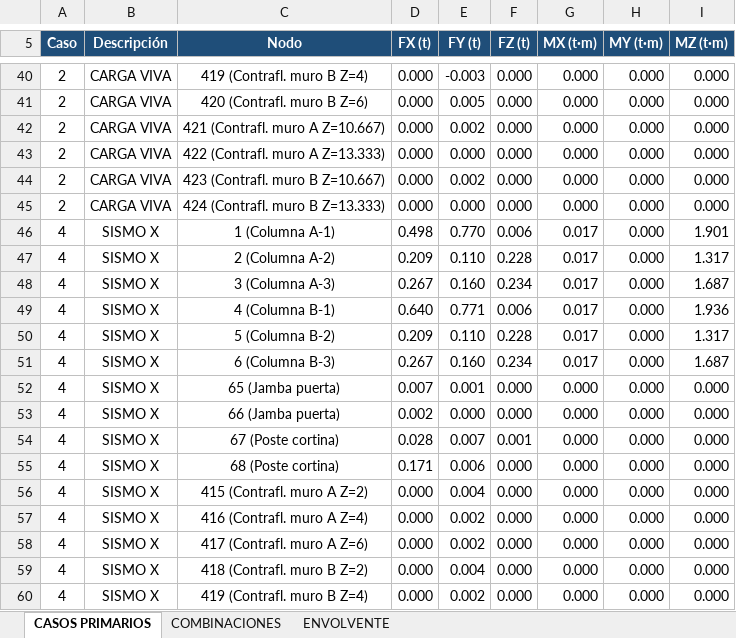
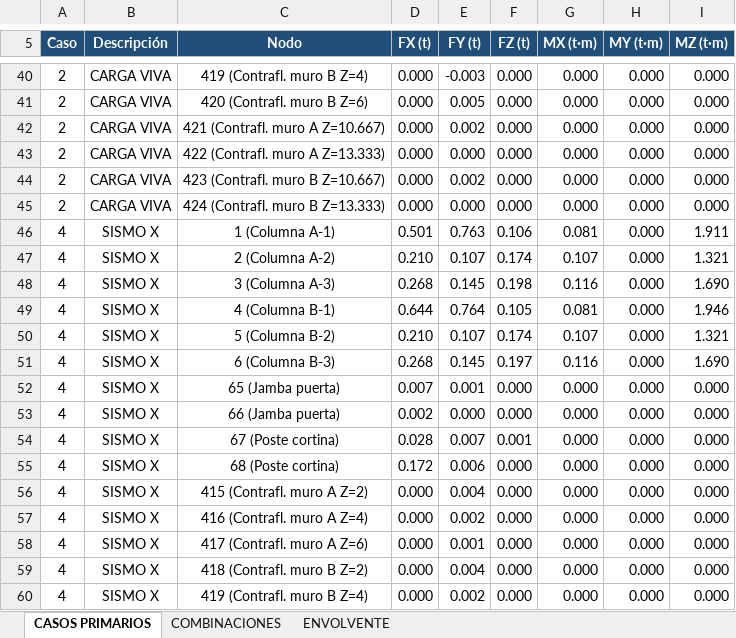
Before and after one commit to 1612567helumich/STAADS, an Excel workbook: 002/002_REACCIONES_BASES_3.0.xlsx, sheet CASOS PRIMARIOS, drawn as a sheet; only a part is shown, gaps mark what is left out; values as stored, in another font and other column widths than the file's, no borders; the diff covers the shown part only; the diff names each change by its address in the sheet, - before the commit and + after, or states it on an @@ line.

```diff
--- a/002/002_REACCIONES_BASES_3.0.xlsx (sheet CASOS PRIMARIOS)
+++ b/002/002_REACCIONES_BASES_3.0.xlsx (sheet CASOS PRIMARIOS)
-D46 (FX (t)): 0.498
+D46 (FX (t)): 0.501
-E46 (FY (t)): 0.770
+E46 (FY (t)): 0.763
-F46 (FZ (t)): 0.006
+F46 (FZ (t)): 0.106
-G46 (MX (t·m)): 0.017
+G46 (MX (t·m)): 0.081
-I46 (MZ (t·m)): 1.901
+I46 (MZ (t·m)): 1.911
-D47 (FX (t)): 0.209
+D47 (FX (t)): 0.210
-E47 (FY (t)): 0.110
+E47 (FY (t)): 0.107
-F47 (FZ (t)): 0.228
+F47 (FZ (t)): 0.174
-G47 (MX (t·m)): 0.017
+G47 (MX (t·m)): 0.107
-I47 (MZ (t·m)): 1.317
+I47 (MZ (t·m)): 1.321
-D48 (FX (t)): 0.267
+D48 (FX (t)): 0.268
-E48 (FY (t)): 0.160
+E48 (FY (t)): 0.145
-F48 (FZ (t)): 0.234
+F48 (FZ (t)): 0.198
-G48 (MX (t·m)): 0.017
+G48 (MX (t·m)): 0.116
-I48 (MZ (t·m)): 1.687
+I48 (MZ (t·m)): 1.690
-D49 (FX (t)): 0.640
+D49 (FX (t)): 0.644
-E49 (FY (t)): 0.771
+E49 (FY (t)): 0.764
-F49 (FZ (t)): 0.006
+F49 (FZ (t)): 0.105
-G49 (MX (t·m)): 0.017
+G49 (MX (t·m)): 0.081
-I49 (MZ (t·m)): 1.936
+I49 (MZ (t·m)): 1.946
-D50 (FX (t)): 0.209
+D50 (FX (t)): 0.210
-E50 (FY (t)): 0.110
+E50 (FY (t)): 0.107
-F50 (FZ (t)): 0.228
+F50 (FZ (t)): 0.174
-G50 (MX (t·m)): 0.017
+G50 (MX (t·m)): 0.107
-I50 (MZ (t·m)): 1.317
+I50 (MZ (t·m)): 1.321
-D51 (FX (t)): 0.267
+D51 (FX (t)): 0.268
-E51 (FY (t)): 0.160
+E51 (FY (t)): 0.145
-F51 (FZ (t)): 0.234
+F51 (FZ (t)): 0.197
-G51 (MX (t·m)): 0.017
+G51 (MX (t·m)): 0.116
-I51 (MZ (t·m)): 1.687
+I51 (MZ (t·m)): 1.690
-D55 (FX (t)): 0.171
+D55 (FX (t)): 0.172
-E58 (FY (t)): 0.002
+E58 (FY (t)): 0.001
```
Also changed, not shown: 250 edited cells elsewhere in this sheet, sheet COMBINACIONES, sheet ENVOLVENTE, 002/002_AreasTributarias_NOSE_DOCK_H5_H6_3.0.xlsx, 002/002_SISMO_VIENTO_SALVADOR_3.0.xlsx, 4 other files.
